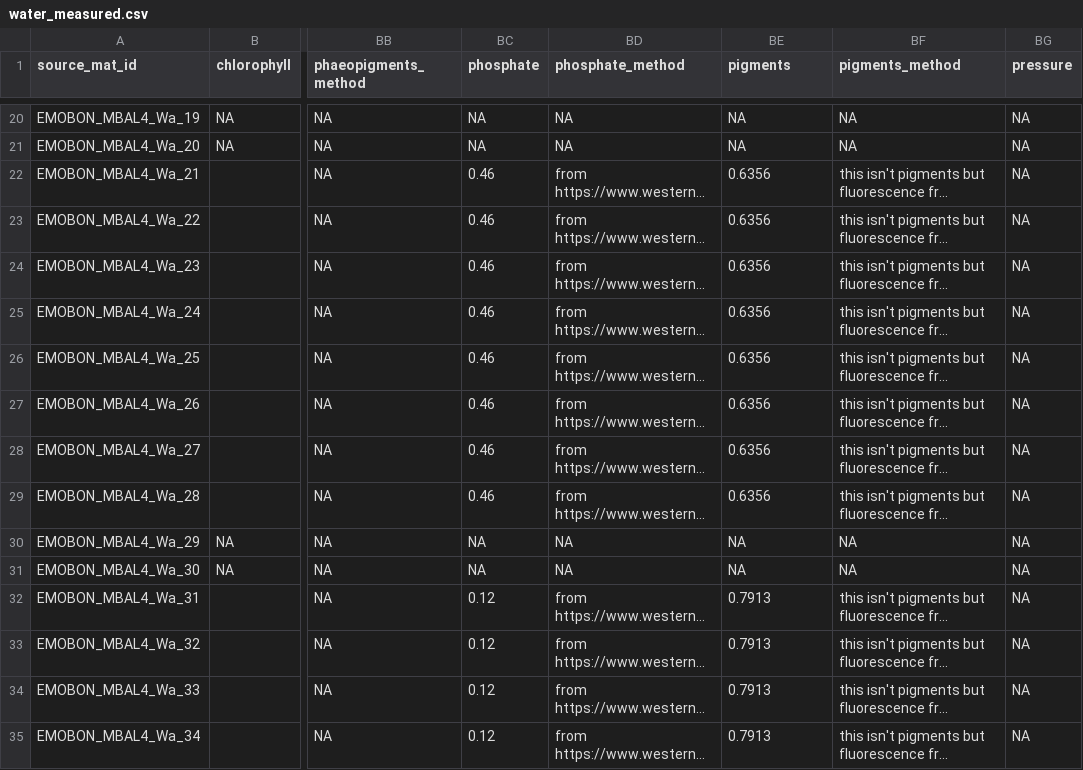
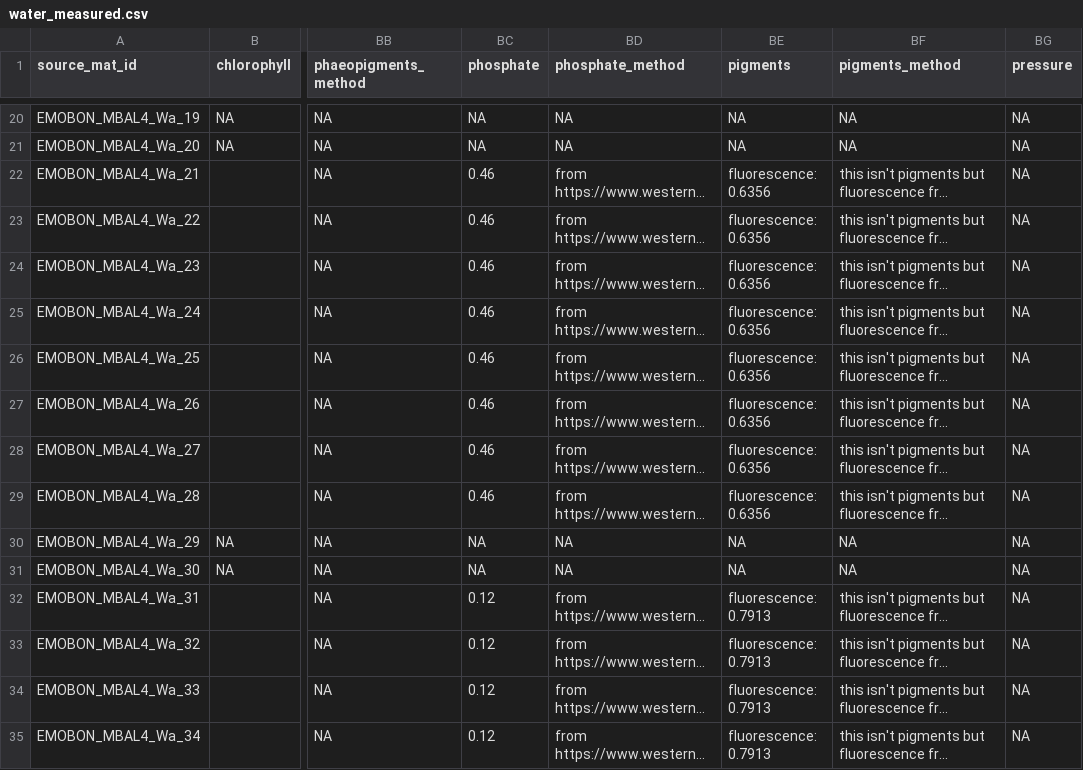
Before and after one commit to emo-bon/observatory-mbal4-crate, a CSV file: logsheets/raw/water_measured.csv, drawn as a sheet; only a part is shown, gaps mark what is left out; long unchanged cells end in …; the diff covers the shown part only; the diff names each change by its address in the sheet, - before the commit and + after, or states it on an @@ line.

```diff
--- a/logsheets/raw/water_measured.csv
+++ b/logsheets/raw/water_measured.csv
-BE22:BE29 (pigments): 0.6356
+BE22:BE29 (pigments): fluorescence: 0.6356
-BE32:BE35 (pigments): 0.7913
+BE32:BE35 (pigments): fluorescence: 0.7913
```
Also changed, not shown: 44 edited cells elsewhere in this file, logsheets/raw/water_observatory.csv.
